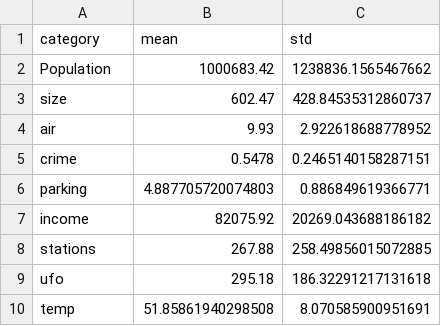
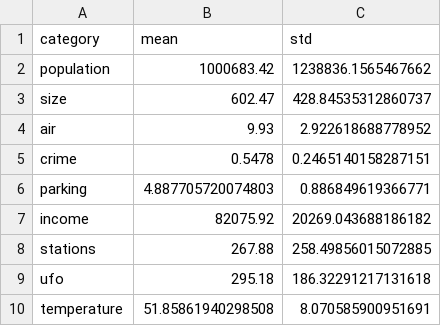
Before and after one commit to jmetzg11alpine/livability, a CSV file: src/data/stats.csv, drawn as a sheet.

```diff
--- a/src/data/stats.csv
+++ b/src/data/stats.csv
@@ -1,3 +1,3 @@
 category,mean,std
-Population,1000683.42,1238836.1565467662
+population,1000683.42,1238836.1565467662
 size,602.47,428.84535312860737
@@ -9,2 +9,2 @@ stations,267.88,258.49856015072885
 ufo,295.18,186.32291217131618
-temp,51.85861940298508,8.070585900951691
+temperature,51.85861940298508,8.070585900951691
```
Also changed, not shown: build/static/media/stats.69bdcb96873f2f1ca081.csv, 21 other files.
